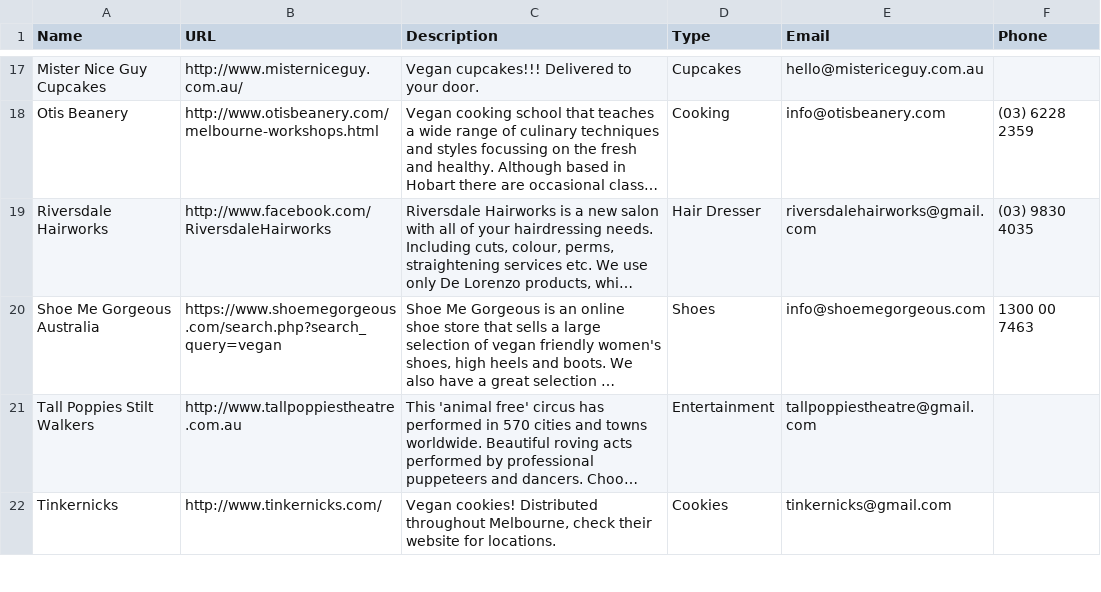
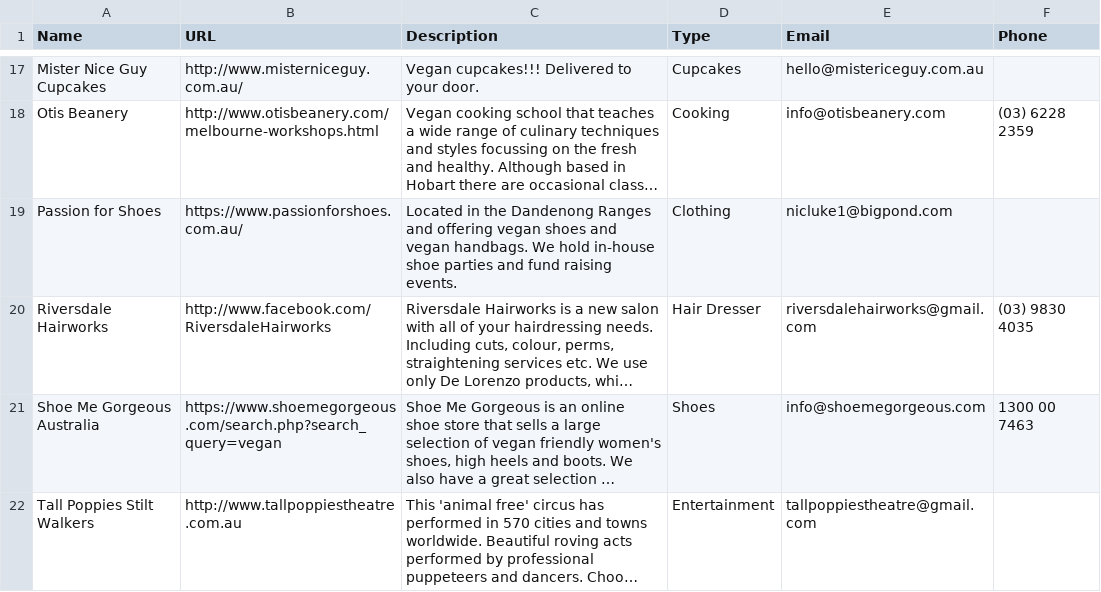
Before and after one commit to xaviershay/veganmelb, a CSV file: data/business.csv, drawn as a sheet; only a part is shown, gaps mark what is left out; the shorter side is filled out with more unchanged rows; long unchanged cells end in …; the diff names each change by its address in the sheet, - before the commit and + after, or states it on an @@ line.

Commit message:
Add passion for shoes

```diff
--- a/data/business.csv
+++ b/data/business.csv
+row 19: Passion for Shoes | https://www.passionforshoes.com.au/ | Located in the Dandenong Ranges and offering vegan shoes and vegan handbags. We hold in-house shoe parties and fund raising events. | Clothing | nicluke1@bigpond.com
```
Also changed, not shown: 1 other file.
